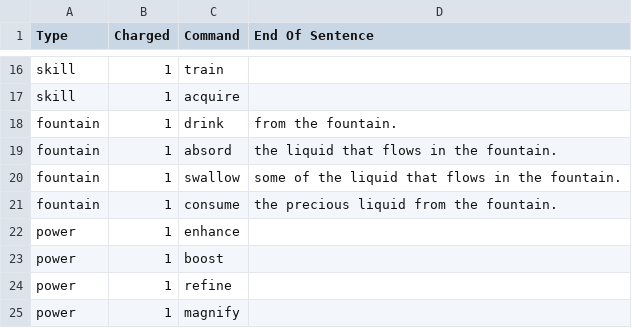
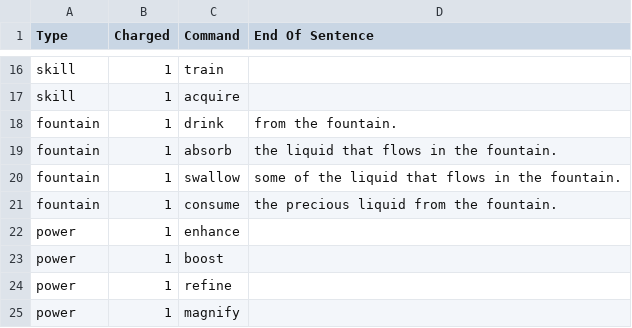
Before and after one commit to nistace/7DRL_202203, a CSV file: Assets/Resources/Sheets/interactionOptions.csv, drawn as a sheet; only a part is shown, gaps mark what is left out.

```diff
--- a/Assets/Resources/Sheets/interactionOptions.csv
+++ b/Assets/Resources/Sheets/interactionOptions.csv
@@ -18,3 +18,3 @@ skill,1,acquire,
 fountain,1,drink,from the fountain.
-fountain,1,absord,the liquid that flows in the fountain.
+fountain,1,absorb,the liquid that flows in the fountain.
 fountain,1,swallow,some of the liquid that flows in the fountain.
```
Also changed, not shown: Assets/Resources/Sheets/chestObjects.csv, 51 other files.
